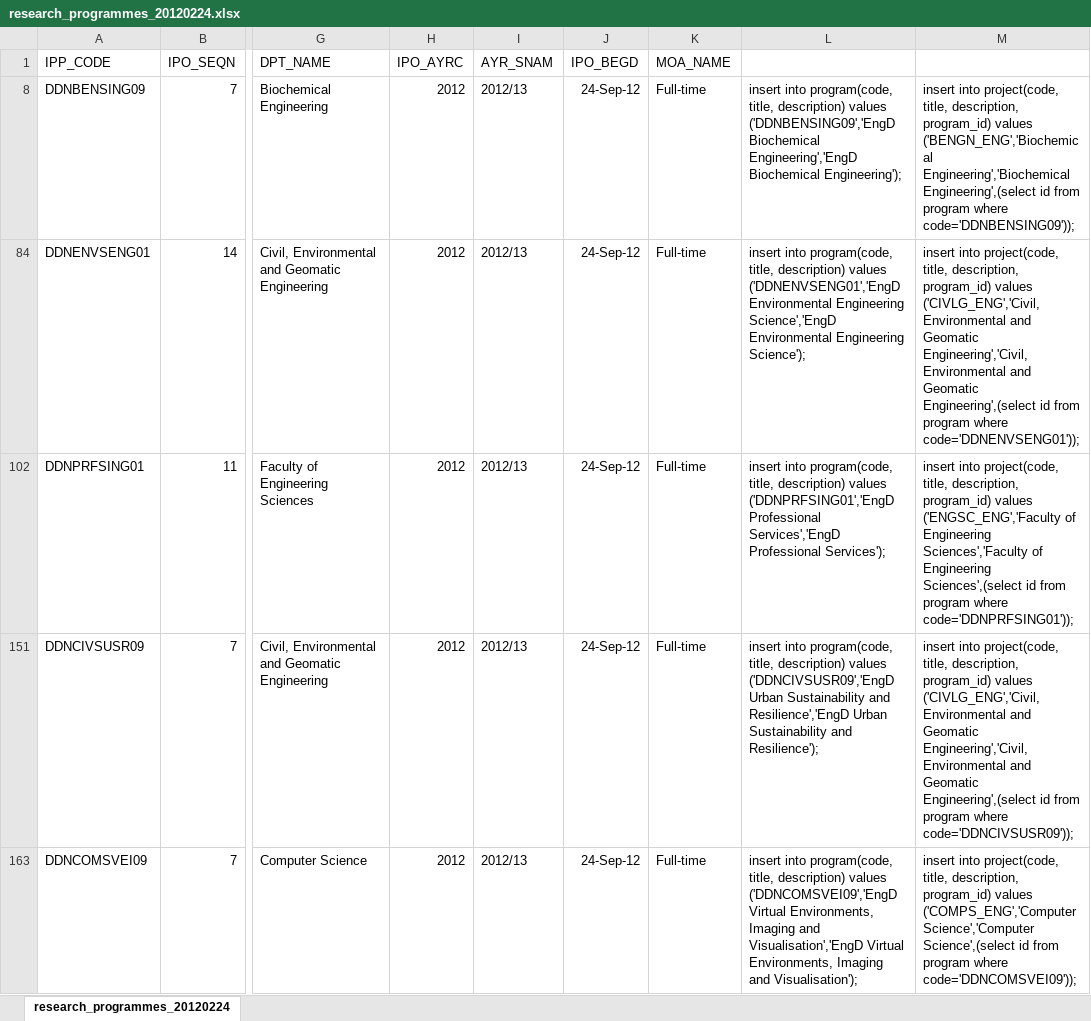
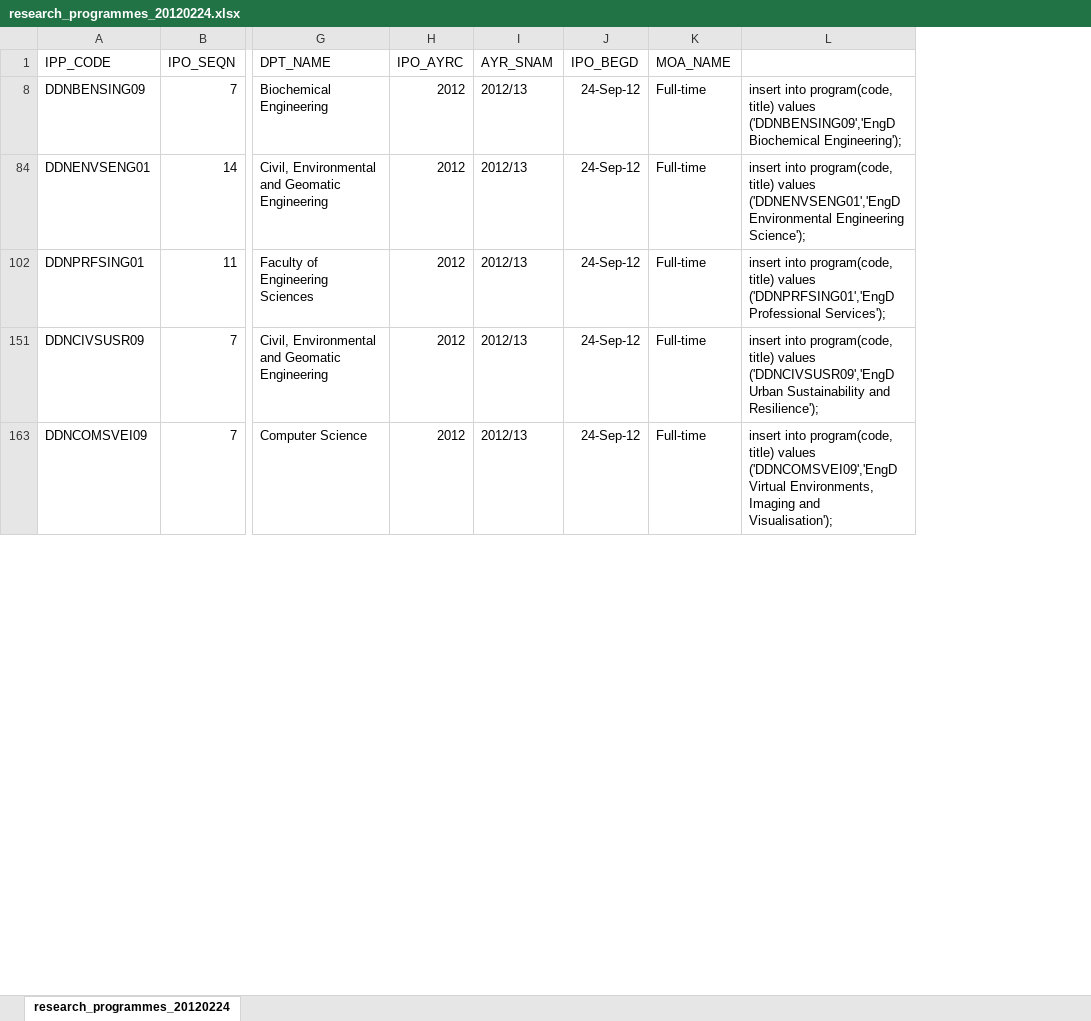
Before and after one commit to prism-hr/old-prism-server, an Excel workbook: docs/research_programmes_20120224.xlsx, sheet research_programmes_20120224, drawn as a sheet; only a part is shown, gaps mark what is left out; values as stored, in another font and other column widths than the file's, no borders; removed rows and columns are numbered as before the commit, all else as after; the diff names each change by its address in the sheet, - before the commit and + after, or states it on an @@ line.

```diff
--- a/docs/research_programmes_20120224.xlsx (sheet research_programmes_20120224)
+++ b/docs/research_programmes_20120224.xlsx (sheet research_programmes_20120224)
-column L, rows 8-163: insert into program(code, title, description) values ('DDNBENSING09','EngD Biochemical Engineering','EngD Biochemical Engineering'); | insert into program(code, title, description) values ('DDNENVSENG01','EngD Environmental Engineering Science','EngD Environmental Engineering Science'); | insert into program(code, title, description) values ('DDNPRFSING01','EngD Professional Services','EngD Professional Services'); | insert into program(code, title, description) values ('DDNCIVSUSR09','EngD Urban Sustainability and Resilience','EngD Urban Sustainability and Resilience'); | insert into program(code, title, description) values ('DDNCOMSVEI09','EngD Virtual Environments, Imaging and Visualisation','EngD Virtual Environments, Imaging and Visualisation');
-column M, rows 8-163: insert into project(code, title, description, program_id) values ('BENGN_ENG','Biochemical Engineering','Biochemical Engineering',(select id from program where code='DDNBENSING09')); | insert into project(code, title, description, program_id) values ('CIVLG_ENG','Civil, Environmental and Geomatic Engineering','Civil, Environmental and Geomatic Engineering',(select id from program where code='DDNENVSENG01')); | insert into project(code, title, description, program_id) values ('ENGSC_ENG','Faculty of Engineering Sciences','Faculty of Engineering Sciences',(select id from program where code='DDNPRFSING01')); | insert into project(code, title, description, program_id) values ('CIVLG_ENG','Civil, Environmental and Geomatic Engineering','Civil, Environmental and Geomatic Engineering',(select id from program where code='DDNCIVSUSR09')); | insert into project(code, title, description, program_id) values ('COMPS_ENG','Computer Science','Computer Science',(select id from program where code='DDNCOMSVEI09'));
+column L, rows 8-163: insert into program(code, title) values ('DDNBENSING09','EngD Biochemical Engineering'); | insert into program(code, title) values ('DDNENVSENG01','EngD Environmental Engineering Science'); | insert into program(code, title) values ('DDNPRFSING01','EngD Professional Services'); | insert into program(code, title) values ('DDNCIVSUSR09','EngD Urban Sustainability and Resilience'); | insert into program(code, title) values ('DDNCOMSVEI09','EngD Virtual Environments, Imaging and Visualisation');
```
Also changed, not shown: 1 other file.
